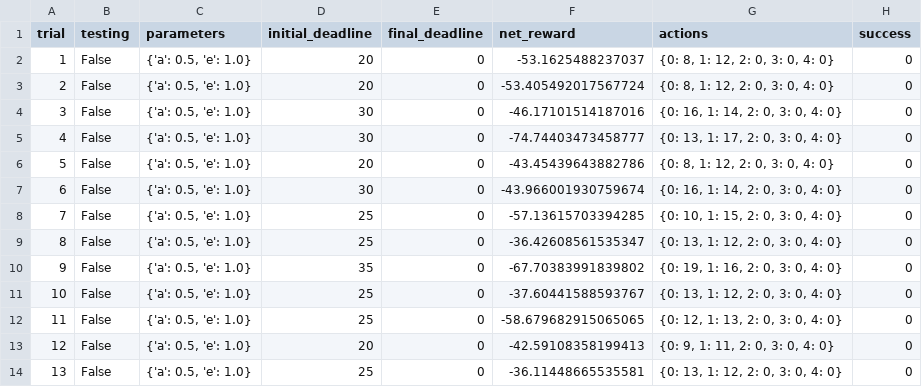
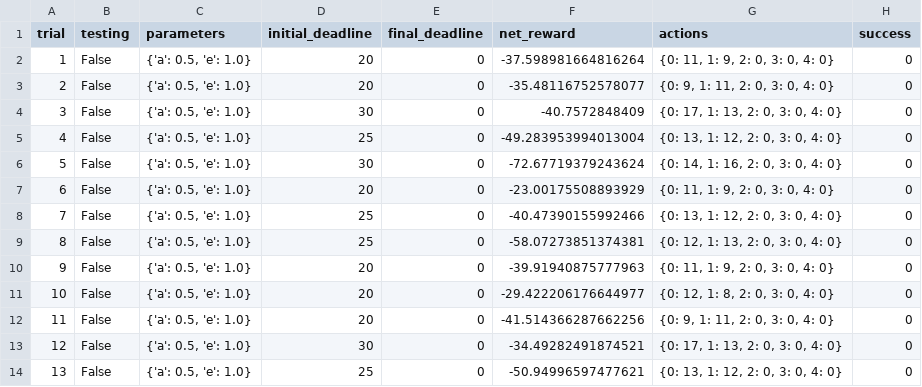
Before and after one commit to JuzerShakir/Train_a_Smartcab, a CSV file: logs/sim_no-learning.csv, drawn as a sheet; only a part is shown; the diff covers the shown part only.

```diff
--- a/logs/sim_no-learning.csv
+++ b/logs/sim_no-learning.csv
@@ -1,14 +1,14 @@
 trial,testing,parameters,initial_deadline,final_deadline,net_reward,actions,success
-1,False,"{'a': 0.5, 'e': 1.0}",20,0,-53.1625488237037,"{0: 8, 1: 12, 2: 0, 3: 0, 4: 0}",0
-2,False,"{'a': 0.5, 'e': 1.0}",20,0,-53.405492017567724,"{0: 8, 1: 12, 2: 0, 3: 0, 4: 0}",0
-3,False,"{'a': 0.5, 'e': 1.0}",30,0,-46.17101514187016,"{0: 16, 1: 14, 2: 0, 3: 0, 4: 0}",0
-4,False,"{'a': 0.5, 'e': 1.0}",30,0,-74.74403473458777,"{0: 13, 1: 17, 2: 0, 3: 0, 4: 0}",0
-5,False,"{'a': 0.5, 'e': 1.0}",20,0,-43.45439643882786,"{0: 8, 1: 12, 2: 0, 3: 0, 4: 0}",0
-6,False,"{'a': 0.5, 'e': 1.0}",30,0,-43.966001930759674,"{0: 16, 1: 14, 2: 0, 3: 0, 4: 0}",0
-7,False,"{'a': 0.5, 'e': 1.0}",25,0,-57.13615703394285,"{0: 10, 1: 15, 2: 0, 3: 0, 4: 0}",0
-8,False,"{'a': 0.5, 'e': 1.0}",25,0,-36.42608561535347,"{0: 13, 1: 12, 2: 0, 3: 0, 4: 0}",0
-9,False,"{'a': 0.5, 'e': 1.0}",35,0,-67.70383991839802,"{0: 19, 1: 16, 2: 0, 3: 0, 4: 0}",0
-10,False,"{'a': 0.5, 'e': 1.0}",25,0,-37.60441588593767,"{0: 13, 1: 12, 2: 0, 3: 0, 4: 0}",0
-11,False,"{'a': 0.5, 'e': 1.0}",25,0,-58.679682915065065,"{0: 12, 1: 13, 2: 0, 3: 0, 4: 0}",0
-12,False,"{'a': 0.5, 'e': 1.0}",20,0,-42.59108358199413,"{0: 9, 1: 11, 2: 0, 3: 0, 4: 0}",0
-13,False,"{'a': 0.5, 'e': 1.0}",25,0,-36.11448665535581,"{0: 13, 1: 12, 2: 0, 3: 0, 4: 0}",0
+1,False,"{'a': 0.5, 'e': 1.0}",20,0,-37.598981664816264,"{0: 11, 1: 9, 2: 0, 3: 0, 4: 0}",0
+2,False,"{'a': 0.5, 'e': 1.0}",20,0,-35.48116752578077,"{0: 9, 1: 11, 2: 0, 3: 0, 4: 0}",0
+3,False,"{'a': 0.5, 'e': 1.0}",30,0,-40.7572848409,"{0: 17, 1: 13, 2: 0, 3: 0, 4: 0}",0
+4,False,"{'a': 0.5, 'e': 1.0}",25,0,-49.283953994013004,"{0: 13, 1: 12, 2: 0, 3: 0, 4: 0}",0
+5,False,"{'a': 0.5, 'e': 1.0}",30,0,-72.67719379243624,"{0: 14, 1: 16, 2: 0, 3: 0, 4: 0}",0
+6,False,"{'a': 0.5, 'e': 1.0}",20,0,-23.00175508893929,"{0: 11, 1: 9, 2: 0, 3: 0, 4: 0}",0
+7,False,"{'a': 0.5, 'e': 1.0}",25,0,-40.47390155992466,"{0: 13, 1: 12, 2: 0, 3: 0, 4: 0}",0
+8,False,"{'a': 0.5, 'e': 1.0}",25,0,-58.07273851374381,"{0: 12, 1: 13, 2: 0, 3: 0, 4: 0}",0
+9,False,"{'a': 0.5, 'e': 1.0}",20,0,-39.91940875777963,"{0: 11, 1: 9, 2: 0, 3: 0, 4: 0}",0
+10,False,"{'a': 0.5, 'e': 1.0}",20,0,-29.422206176644977,"{0: 12, 1: 8, 2: 0, 3: 0, 4: 0}",0
+11,False,"{'a': 0.5, 'e': 1.0}",20,0,-41.514366287662256,"{0: 9, 1: 11, 2: 0, 3: 0, 4: 0}",0
+12,False,"{'a': 0.5, 'e': 1.0}",30,0,-34.49282491874521,"{0: 17, 1: 13, 2: 0, 3: 0, 4: 0}",0
+13,False,"{'a': 0.5, 'e': 1.0}",25,0,-50.94996597477621,"{0: 13, 1: 12, 2: 0, 3: 0, 4: 0}",0
```
Also changed, not shown: 46 edited cells elsewhere in this file, logs/sim_default-learning.csv, 1 other file.
